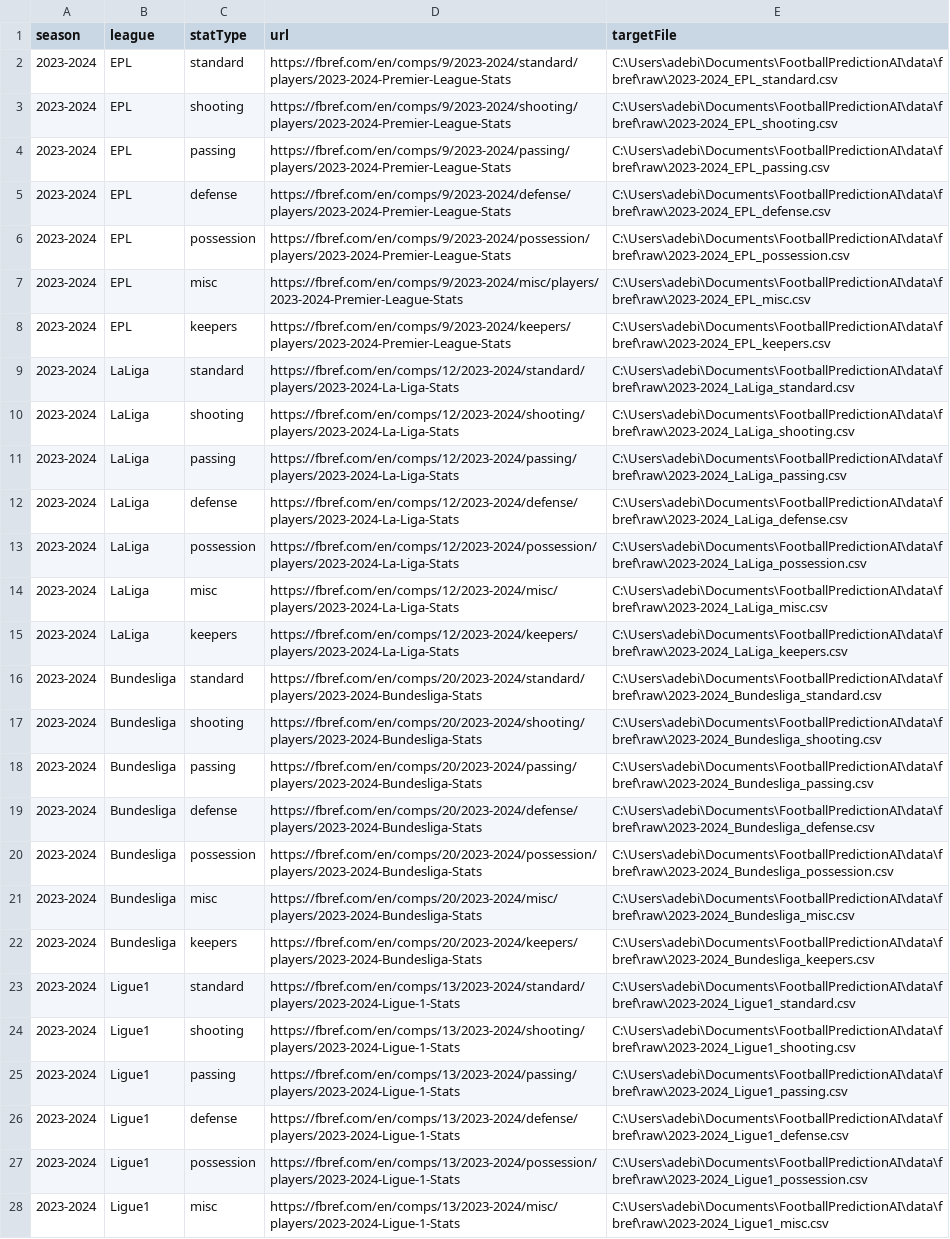
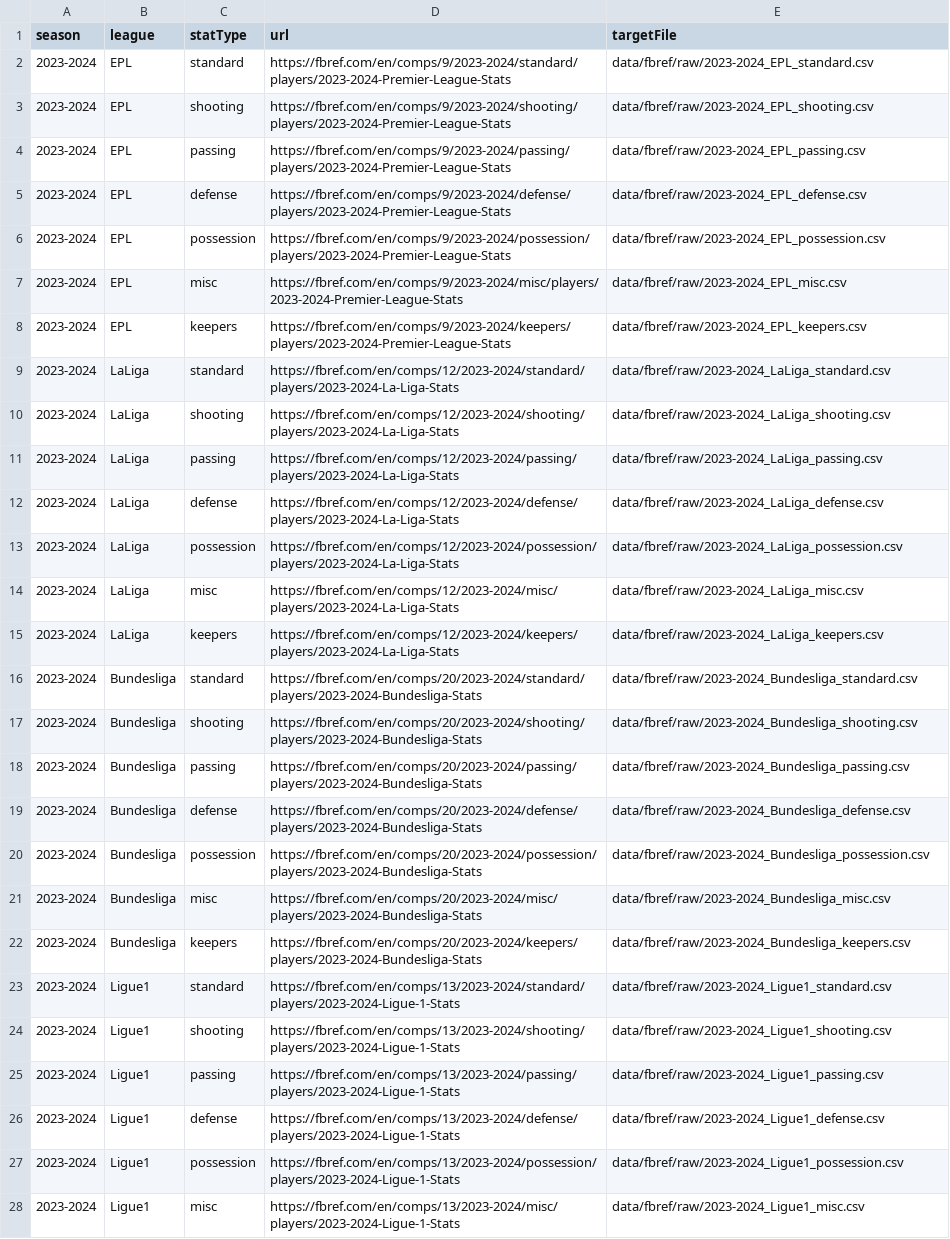
Before and after one commit to Huzzein01/FootballPredictionAI, a CSV file: data/fbref/fbref_targets.csv, drawn as a sheet; only a part is shown; the diff covers the shown part only; the diff names each change by its address in the sheet, - before the commit and + after, or states it on an @@ line.

Commit message:
Prepare deployment data paths

```diff
--- a/data/fbref/fbref_targets.csv
+++ b/data/fbref/fbref_targets.csv
-E2 (targetFile): C:\Users\adebi\Documents\FootballPredictionAI\data\fbref\raw\2023-2024_EPL_standard.csv
+E2 (targetFile): data/fbref/raw/2023-2024_EPL_standard.csv
-E3 (targetFile): C:\Users\adebi\Documents\FootballPredictionAI\data\fbref\raw\2023-2024_EPL_shooting.csv
+E3 (targetFile): data/fbref/raw/2023-2024_EPL_shooting.csv
-E4 (targetFile): C:\Users\adebi\Documents\FootballPredictionAI\data\fbref\raw\2023-2024_EPL_passing.csv
+E4 (targetFile): data/fbref/raw/2023-2024_EPL_passing.csv
-E5 (targetFile): C:\Users\adebi\Documents\FootballPredictionAI\data\fbref\raw\2023-2024_EPL_defense.csv
+E5 (targetFile): data/fbref/raw/2023-2024_EPL_defense.csv
-E6 (targetFile): C:\Users\adebi\Documents\FootballPredictionAI\data\fbref\raw\2023-2024_EPL_possession.csv
+E6 (targetFile): data/fbref/raw/2023-2024_EPL_possession.csv
-E7 (targetFile): C:\Users\adebi\Documents\FootballPredictionAI\data\fbref\raw\2023-2024_EPL_misc.csv
+E7 (targetFile): data/fbref/raw/2023-2024_EPL_misc.csv
-E8 (targetFile): C:\Users\adebi\Documents\FootballPredictionAI\data\fbref\raw\2023-2024_EPL_keepers.csv
+E8 (targetFile): data/fbref/raw/2023-2024_EPL_keepers.csv
-E9 (targetFile): C:\Users\adebi\Documents\FootballPredictionAI\data\fbref\raw\2023-2024_LaLiga_standard.csv
+E9 (targetFile): data/fbref/raw/2023-2024_LaLiga_standard.csv
-E10 (targetFile): C:\Users\adebi\Documents\FootballPredictionAI\data\fbref\raw\2023-2024_LaLiga_shooting.csv
+E10 (targetFile): data/fbref/raw/2023-2024_LaLiga_shooting.csv
-E11 (targetFile): C:\Users\adebi\Documents\FootballPredictionAI\data\fbref\raw\2023-2024_LaLiga_passing.csv
+E11 (targetFile): data/fbref/raw/2023-2024_LaLiga_passing.csv
-E12 (targetFile): C:\Users\adebi\Documents\FootballPredictionAI\data\fbref\raw\2023-2024_LaLiga_defense.csv
+E12 (targetFile): data/fbref/raw/2023-2024_LaLiga_defense.csv
-E13 (targetFile): C:\Users\adebi\Documents\FootballPredictionAI\data\fbref\raw\2023-2024_LaLiga_possession.csv
+E13 (targetFile): data/fbref/raw/2023-2024_LaLiga_possession.csv
-E14 (targetFile): C:\Users\adebi\Documents\FootballPredictionAI\data\fbref\raw\2023-2024_LaLiga_misc.csv
+E14 (targetFile): data/fbref/raw/2023-2024_LaLiga_misc.csv
-E15 (targetFile): C:\Users\adebi\Documents\FootballPredictionAI\data\fbref\raw\2023-2024_LaLiga_keepers.csv
+E15 (targetFile): data/fbref/raw/2023-2024_LaLiga_keepers.csv
-E16 (targetFile): C:\Users\adebi\Documents\FootballPredictionAI\data\fbref\raw\2023-2024_Bundesliga_standard.csv
+E16 (targetFile): data/fbref/raw/2023-2024_Bundesliga_standard.csv
-E17 (targetFile): C:\Users\adebi\Documents\FootballPredictionAI\data\fbref\raw\2023-2024_Bundesliga_shooting.csv
+E17 (targetFile): data/fbref/raw/2023-2024_Bundesliga_shooting.csv
-E18 (targetFile): C:\Users\adebi\Documents\FootballPredictionAI\data\fbref\raw\2023-2024_Bundesliga_passing.csv
+E18 (targetFile): data/fbref/raw/2023-2024_Bundesliga_passing.csv
-E19 (targetFile): C:\Users\adebi\Documents\FootballPredictionAI\data\fbref\raw\2023-2024_Bundesliga_defense.csv
+E19 (targetFile): data/fbref/raw/2023-2024_Bundesliga_defense.csv
-E20 (targetFile): C:\Users\adebi\Documents\FootballPredictionAI\data\fbref\raw\2023-2024_Bundesliga_possession.csv
+E20 (targetFile): data/fbref/raw/2023-2024_Bundesliga_possession.csv
-E21 (targetFile): C:\Users\adebi\Documents\FootballPredictionAI\data\fbref\raw\2023-2024_Bundesliga_misc.csv
+E21 (targetFile): data/fbref/raw/2023-2024_Bundesliga_misc.csv
-E22 (targetFile): C:\Users\adebi\Documents\FootballPredictionAI\data\fbref\raw\2023-2024_Bundesliga_keepers.csv
+E22 (targetFile): data/fbref/raw/2023-2024_Bundesliga_keepers.csv
-E23 (targetFile): C:\Users\adebi\Documents\FootballPredictionAI\data\fbref\raw\2023-2024_Ligue1_standard.csv
+E23 (targetFile): data/fbref/raw/2023-2024_Ligue1_standard.csv
-E24 (targetFile): C:\Users\adebi\Documents\FootballPredictionAI\data\fbref\raw\2023-2024_Ligue1_shooting.csv
+E24 (targetFile): data/fbref/raw/2023-2024_Ligue1_shooting.csv
-E25 (targetFile): C:\Users\adebi\Documents\FootballPredictionAI\data\fbref\raw\2023-2024_Ligue1_passing.csv
+E25 (targetFile): data/fbref/raw/2023-2024_Ligue1_passing.csv
-E26 (targetFile): C:\Users\adebi\Documents\FootballPredictionAI\data\fbref\raw\2023-2024_Ligue1_defense.csv
+E26 (targetFile): data/fbref/raw/2023-2024_Ligue1_defense.csv
-E27 (targetFile): C:\Users\adebi\Documents\FootballPredictionAI\data\fbref\raw\2023-2024_Ligue1_possession.csv
+E27 (targetFile): data/fbref/raw/2023-2024_Ligue1_possession.csv
-E28 (targetFile): C:\Users\adebi\Documents\FootballPredictionAI\data\fbref\raw\2023-2024_Ligue1_misc.csv
+E28 (targetFile): data/fbref/raw/2023-2024_Ligue1_misc.csv
```
Also changed, not shown: 57 edited cells elsewhere in this file, 52 other files.
